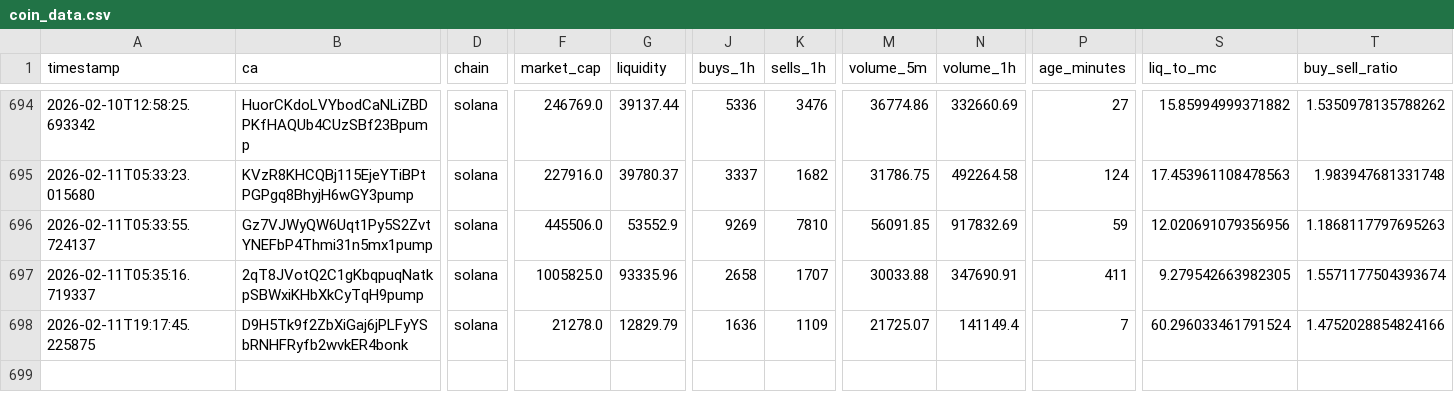
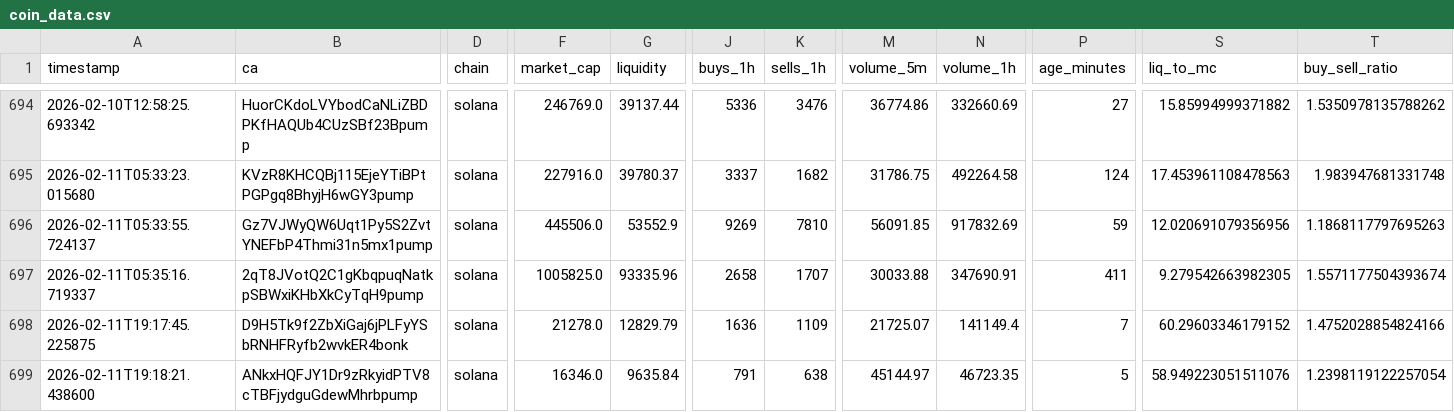
Before and after one commit to chandanm-cpu/meme-trading-tool, a CSV file: coin_data.csv, drawn as a sheet; only a part is shown, gaps mark what is left out; rows hold the shown columns only; the diff names each change by its address in the sheet, - before the commit and + after, or states it on an @@ line.

Commit message:
update csv

```diff
--- a/coin_data.csv
+++ b/coin_data.csv
-S698 (liq_to_mc): 60.296033461791524
+S698 (liq_to_mc): 60.29603346179152
+row 699: 2026-02-11T19:18:21.438600 | ANkxHQFJY1Dr9zRkyidPTV8cTBFjydguGdewMhrbpump | solana | 16346.0 | 9635.84 | 791 | 638 | 45144.97 | 46723.35 | 5 | 58.949223051511076 | 1.2398119122257054
```
